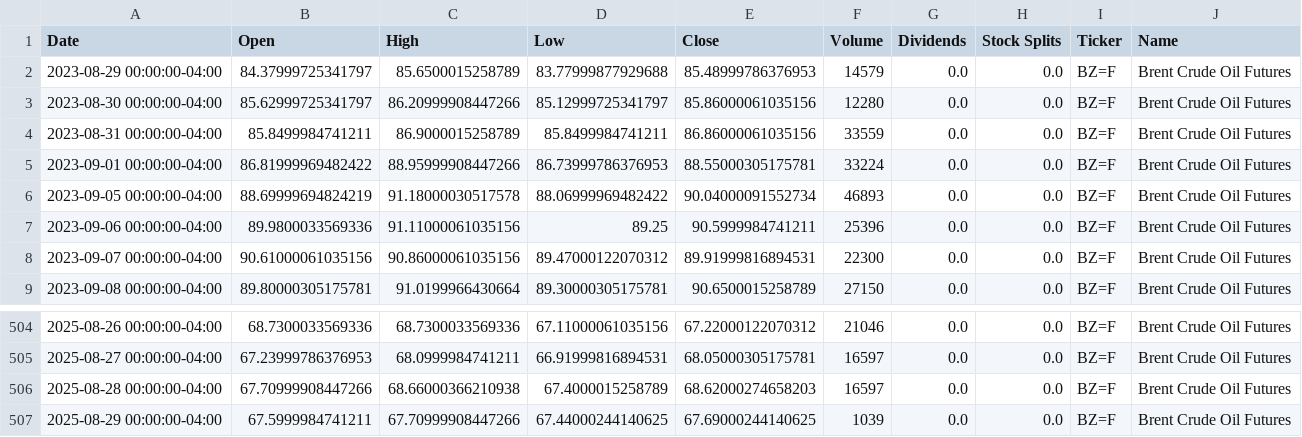
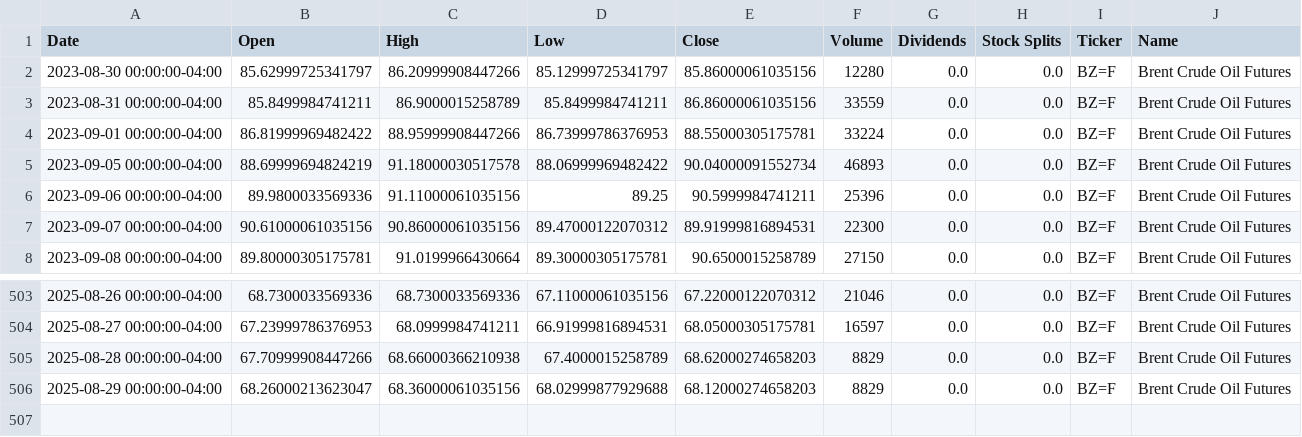
Before and after one commit to dylanmcd0/energy-analysis, a CSV file: data/financial/yfinance/BZ_F.csv, drawn as a sheet; only a part is shown, gaps mark what is left out.

```diff
--- a/data/financial/yfinance/BZ_F.csv
+++ b/data/financial/yfinance/BZ_F.csv
@@ -1,3 +1,2 @@
 Date,Open,High,Low,Close,Volume,Dividends,Stock Splits,Ticker,Name
-2023-08-29 00:00:00-04:00,84.37999725341797,85.6500015258789,83.77999877929688,85.48999786376953,14579,0.0,0.0,BZ=F,Brent Crude Oil Futures
 2023-08-30 00:00:00-04:00,85.62999725341797,86.20999908447266,85.12999725341797,85.86000061035156,12280,0.0,0.0,BZ=F,Brent Crude Oil Futures
@@ -505,3 +504,3 @@ Date,Open,High,Low,Close,Volume,Dividends,Stock Splits,Ticker,Name
 2025-08-27 00:00:00-04:00,67.23999786376953,68.0999984741211,66.91999816894531,68.05000305175781,16597,0.0,0.0,BZ=F,Brent Crude Oil Futures
-2025-08-28 00:00:00-04:00,67.70999908447266,68.66000366210938,67.4000015258789,68.62000274658203,16597,0.0,0.0,BZ=F,Brent Crude Oil Futures
-2025-08-29 00:00:00-04:00,67.5999984741211,67.70999908447266,67.44000244140625,67.69000244140625,1039,0.0,0.0,BZ=F,Brent Crude Oil Futures
+2025-08-28 00:00:00-04:00,67.70999908447266,68.66000366210938,67.4000015258789,68.62000274658203,8829,0.0,0.0,BZ=F,Brent Crude Oil Futures
+2025-08-29 00:00:00-04:00,68.26000213623047,68.36000061035156,68.02999877929688,68.12000274658203,8829,0.0,0.0,BZ=F,Brent Crude Oil Futures
```
Also changed, not shown: data/financial/yfinance/CL_F.csv, data/financial/yfinance/COAL.csv, 18 other files.
